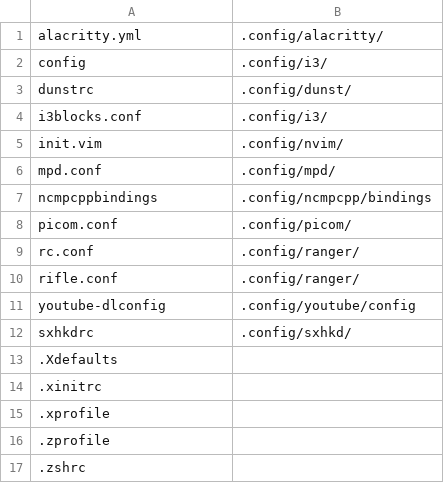
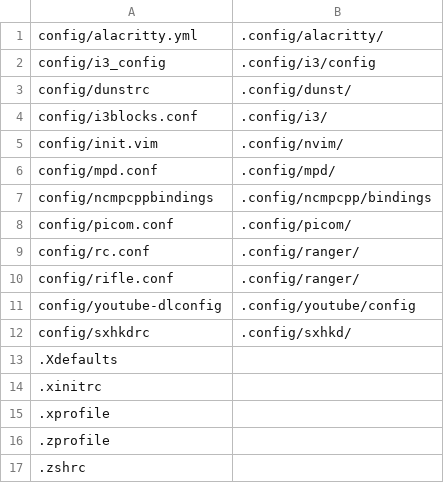
Before and after one commit to qlrs/arch, a CSV file: systemscripts/configlocations.csv, drawn as a sheet; only a part is shown.

Commit message:
added new config folder

```diff
--- a/systemscripts/configlocations.csv
+++ b/systemscripts/configlocations.csv
@@ -1,13 +1,13 @@
-alacritty.yml,.config/alacritty/
-config,.config/i3/
-dunstrc,.config/dunst/
-i3blocks.conf,.config/i3/
-init.vim,.config/nvim/
-mpd.conf,.config/mpd/
-ncmpcppbindings,.config/ncmpcpp/bindings
-picom.conf,.config/picom/
-rc.conf,.config/ranger/
-rifle.conf,.config/ranger/
-youtube-dlconfig,.config/youtube/config
-sxhkdrc,.config/sxhkd/
+config/alacritty.yml,.config/alacritty/
+config/i3_config,.config/i3/config
+config/dunstrc,.config/dunst/
+config/i3blocks.conf,.config/i3/
+config/init.vim,.config/nvim/
+config/mpd.conf,.config/mpd/
+config/ncmpcppbindings,.config/ncmpcpp/bindings
+config/picom.conf,.config/picom/
+config/rc.conf,.config/ranger/
+config/rifle.conf,.config/ranger/
+config/youtube-dlconfig,.config/youtube/config
+config/sxhkdrc,.config/sxhkd/
 .Xdefaults,
```
